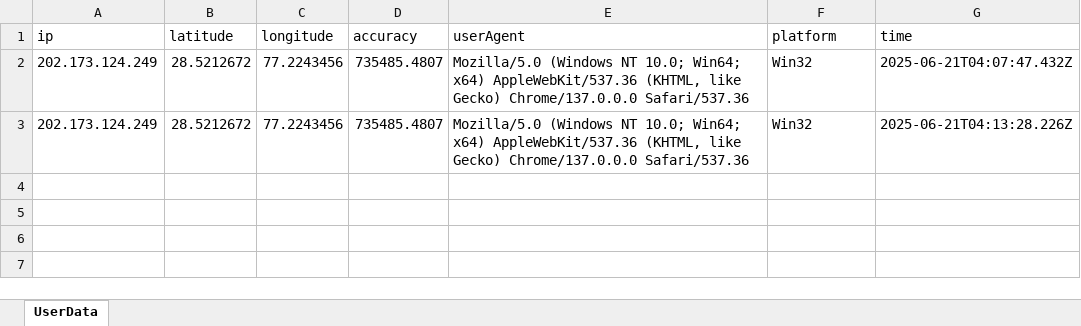
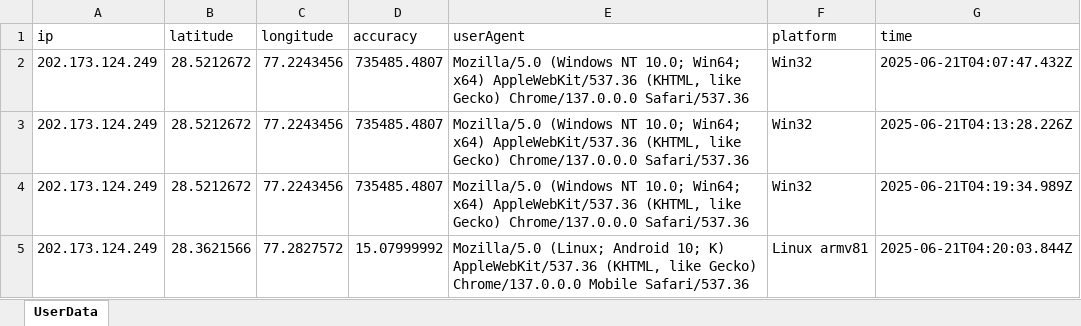
Before and after one commit to anshulhusika/video-call-app, an Excel workbook: server/user-data.xlsx, sheet UserData, drawn as a sheet; values as stored, in another font and other column widths than the file's, no borders; the diff names each change by its address in the sheet, - before the commit and + after, or states it on an @@ line.

Commit message:
next day test with excel 5 test

```diff
--- a/server/user-data.xlsx (sheet UserData)
+++ b/server/user-data.xlsx (sheet UserData)
+row 4: 202.173.124.249 | 28.5212672 | 77.2243456 | 735485.4807 | Mozilla/5.0 (Windows NT 10.0; Win64; x64) AppleWebKit/537.36 (KHTML, like Gecko) Chrome/137.0.0.0 Safari/537.36 | Win32 | 2025-06-21T04:19:34.989Z
+row 5: 202.173.124.249 | 28.3621566 | 77.2827572 | 15.07999992 | Mozilla/5.0 (Linux; Android 10; K) AppleWebKit/537.36 (KHTML, like Gecko) Chrome/137.0.0.0 Mobile Safari/537.36 | Linux armv81 | 2025-06-21T04:20:03.844Z
```
Also changed, not shown: 1 other file.
